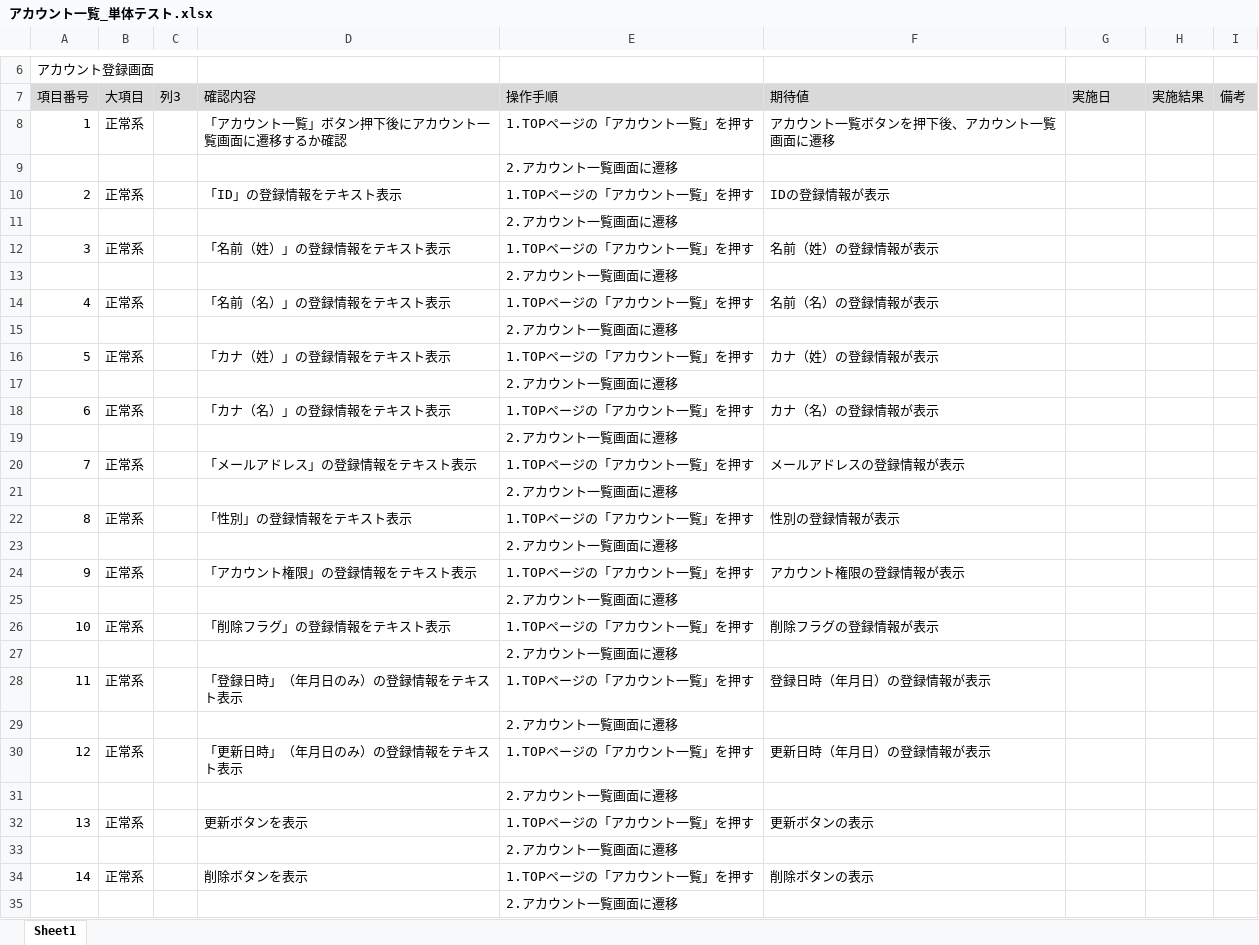
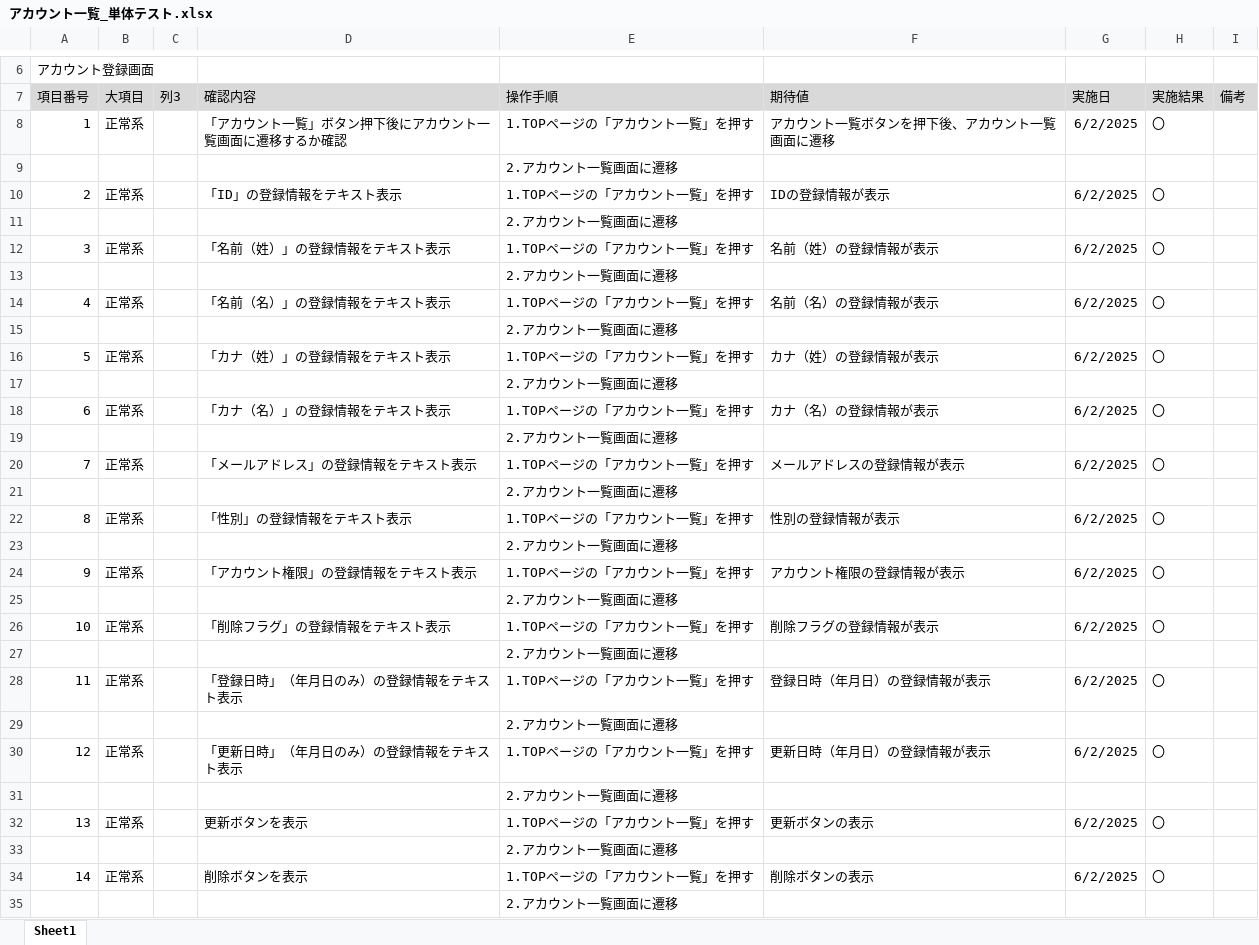
Before and after one commit to KeinF0rest/test-case, an Excel workbook: アカウント一覧_単体テスト.xlsx, sheet Sheet1, drawn as a sheet; only a part is shown, gaps mark what is left out; values as stored, in another font and other column widths than the file's, no borders; table styles not drawn; the diff covers the shown part only; the diff names each change by its address in the sheet, - before the commit and + after, or states it on an @@ line.

```diff
--- a/アカウント一覧_単体テスト.xlsx (sheet Sheet1)
+++ b/アカウント一覧_単体テスト.xlsx (sheet Sheet1)
-G8 (実施日): (empty)
+G8 (実施日): 6/2/2025
-H8 (実施結果): (empty)
+H8 (実施結果): 〇
-G10 (実施日): (empty)
+G10 (実施日): 6/2/2025
-H10 (実施結果): (empty)
+H10 (実施結果): 〇
-G12 (実施日): (empty)
+G12 (実施日): 6/2/2025
-H12 (実施結果): (empty)
+H12 (実施結果): 〇
-G14 (実施日): (empty)
+G14 (実施日): 6/2/2025
-H14 (実施結果): (empty)
+H14 (実施結果): 〇
-G16 (実施日): (empty)
+G16 (実施日): 6/2/2025
-H16 (実施結果): (empty)
+H16 (実施結果): 〇
-G18 (実施日): (empty)
+G18 (実施日): 6/2/2025
-H18 (実施結果): (empty)
+H18 (実施結果): 〇
-G20 (実施日): (empty)
+G20 (実施日): 6/2/2025
-H20 (実施結果): (empty)
+H20 (実施結果): 〇
-G22 (実施日): (empty)
+G22 (実施日): 6/2/2025
-H22 (実施結果): (empty)
+H22 (実施結果): 〇
-G24 (実施日): (empty)
+G24 (実施日): 6/2/2025
-H24 (実施結果): (empty)
+H24 (実施結果): 〇
-G26 (実施日): (empty)
+G26 (実施日): 6/2/2025
-H26 (実施結果): (empty)
+H26 (実施結果): 〇
-G28 (実施日): (empty)
+G28 (実施日): 6/2/2025
-H28 (実施結果): (empty)
+H28 (実施結果): 〇
-G30 (実施日): (empty)
+G30 (実施日): 6/2/2025
-H30 (実施結果): (empty)
+H30 (実施結果): 〇
-G32 (実施日): (empty)
+G32 (実施日): 6/2/2025
-H32 (実施結果): (empty)
+H32 (実施結果): 〇
-G34 (実施日): (empty)
+G34 (実施日): 6/2/2025
-H34 (実施結果): (empty)
+H34 (実施結果): 〇
```
Also changed, not shown: 36 edited cells elsewhere in this sheet.
